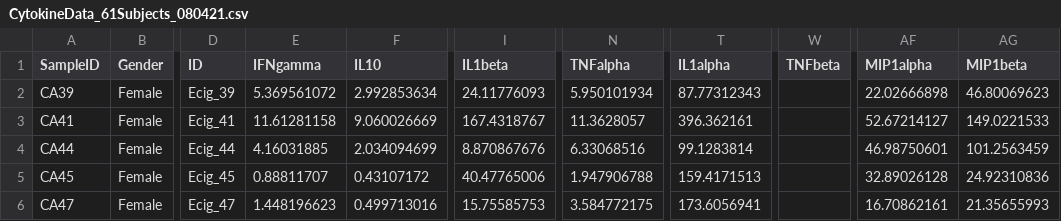
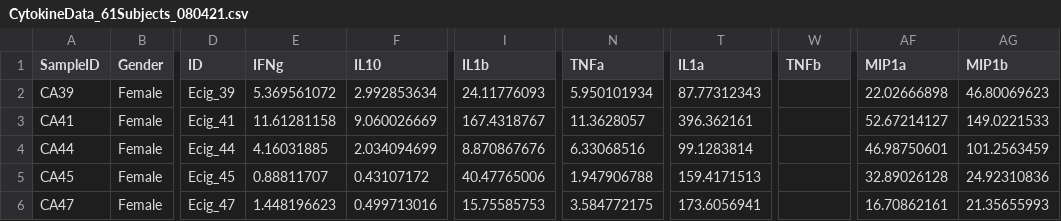
Before and after one commit to UNC-CEMALB/P1002_Ecig-Metabolomics-NELF, a CSV file: data/original/CytokineData_61Subjects_080421.csv, drawn as a sheet; only a part is shown, gaps mark what is left out; the diff names each change by its address in the sheet, - before the commit and + after, or states it on an @@ line.

Commit message:
Add files via upload

```diff
--- a/data/original/CytokineData_61Subjects_080421.csv
+++ b/data/original/CytokineData_61Subjects_080421.csv
-E1: IFNgamma
+E1: IFNg
-I1: IL1beta
+I1: IL1b
-N1: TNFalpha
+N1: TNFa
-T1: IL1alpha
+T1: IL1a
-W1: TNFbeta
+W1: TNFb
-AF1: MIP1alpha
+AF1: MIP1a
-AG1: MIP1beta
+AG1: MIP1b
```
